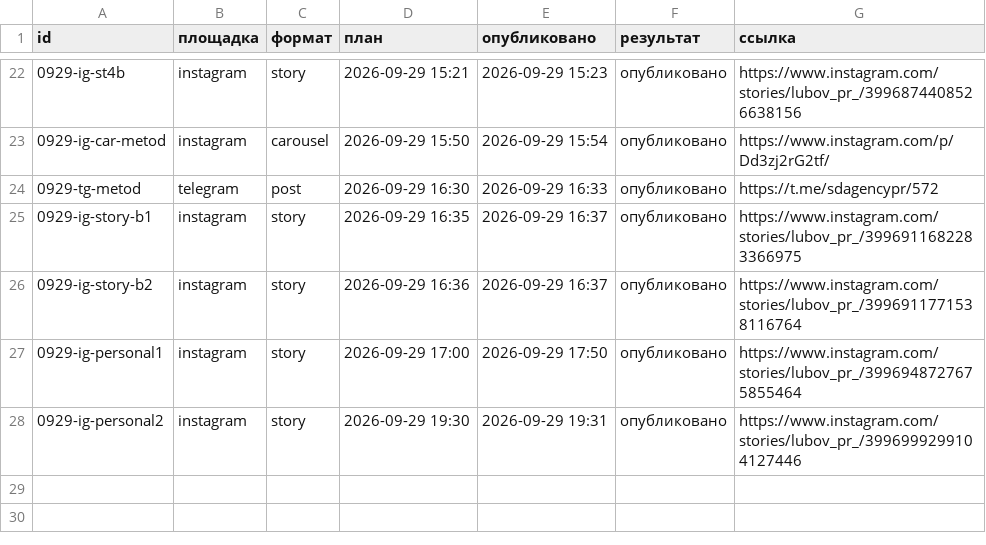
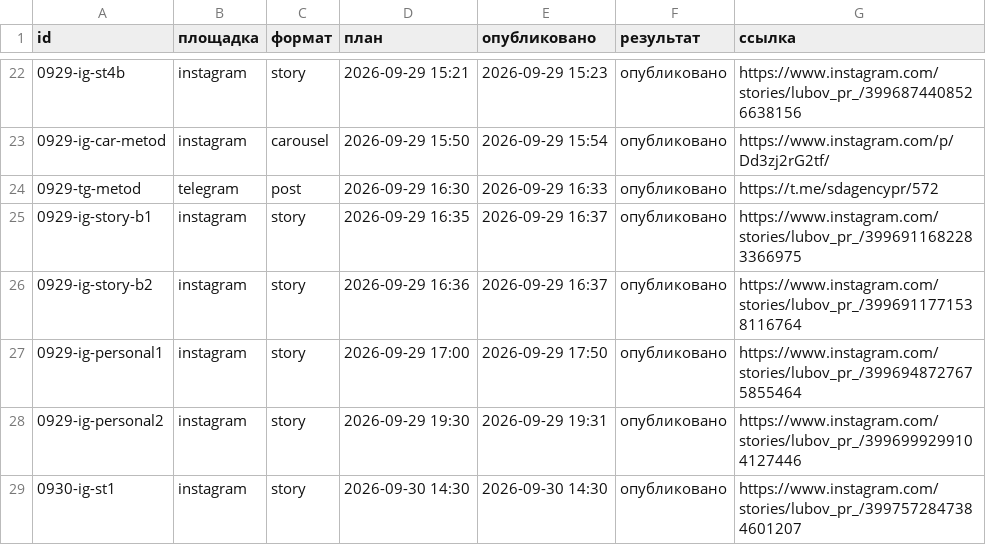
Before and after one commit to pavlik10011991-commits/avtoposter-lubovy, a CSV file: status.csv, drawn as a sheet; only a part is shown, gaps mark what is left out; the diff names each change by its address in the sheet, - before the commit and + after, or states it on an @@ line.

Commit message:
журнал: 2026-09-30 11:30 UTC

```diff
--- a/status.csv
+++ b/status.csv
+row 29: 0930-ig-st1 | instagram | story | 2026-09-30 14:30 | 2026-09-30 14:30 | опубликовано | https://www.instagram.com/stories/lubov_pr_/3997572847384601207
```
